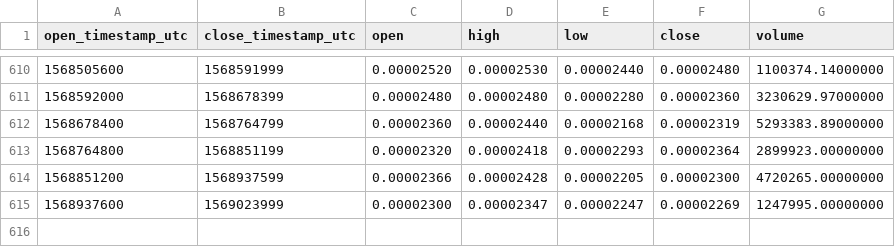
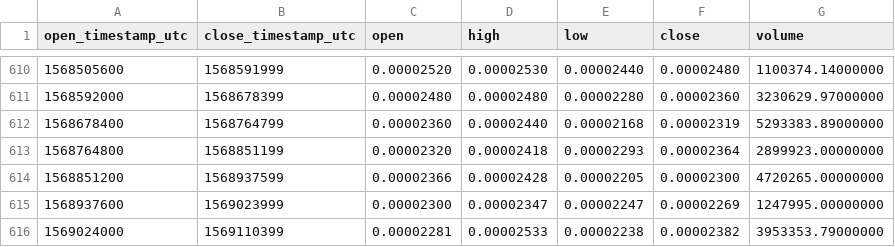
Before and after one commit to cryptobigbro/binance-INSBTC, a CSV file: binance-INSBTC-1d.csv, drawn as a sheet; only a part is shown, gaps mark what is left out.

Commit message:
Update OHLCV data.

```diff
--- a/binance-INSBTC-1d.csv
+++ b/binance-INSBTC-1d.csv
@@ -615 +615,2 @@ open_timestamp_utc,close_timestamp_utc,open,high,low,close,volume
 1568937600,1569023999,0.00002300,0.00002347,0.00002247,0.00002269,1247995.00000000
+1569024000,1569110399,0.00002281,0.00002533,0.00002238,0.00002382,3953353.79000000
```
Also changed, not shown: 1 other file.
